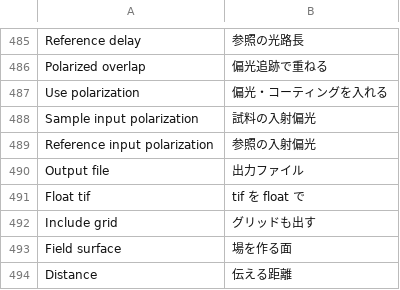
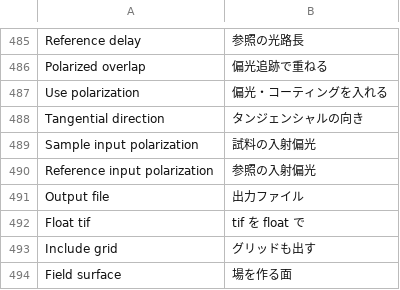
Before and after one commit to masa-iwm/lensbench, a TSV file: crates/lensbench-gui/lang/ja.tsv, drawn as a sheet; only a part is shown, gaps mark what is left out; the shorter side is filled out with more unchanged rows.

```diff
--- a/crates/lensbench-gui/lang/ja.tsv
+++ b/crates/lensbench-gui/lang/ja.tsv
@@ -487,2 +487,3 @@ Polarized overlap	偏光追跡で重ねる
 Use polarization	偏光・コーティングを入れる
+Tangential direction	タンジェンシャルの向き
 Sample input polarization	試料の入射偏光
```
Also changed, not shown: 21 other files.
